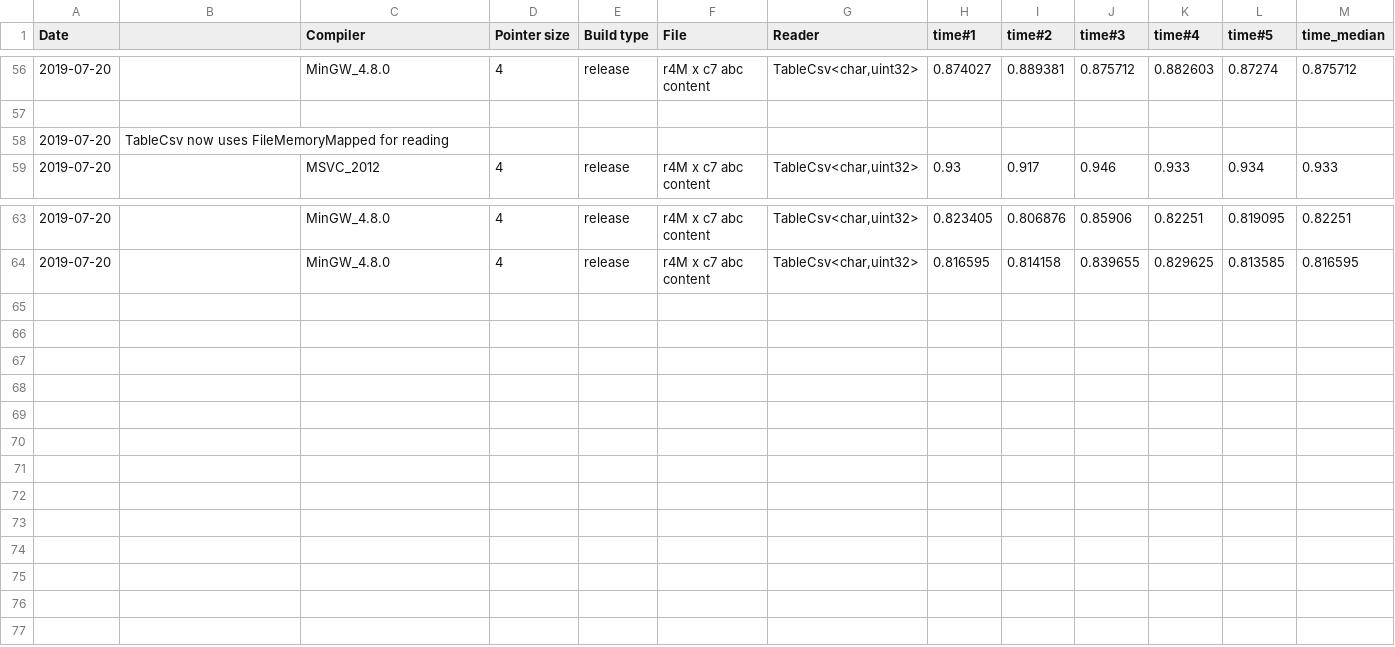
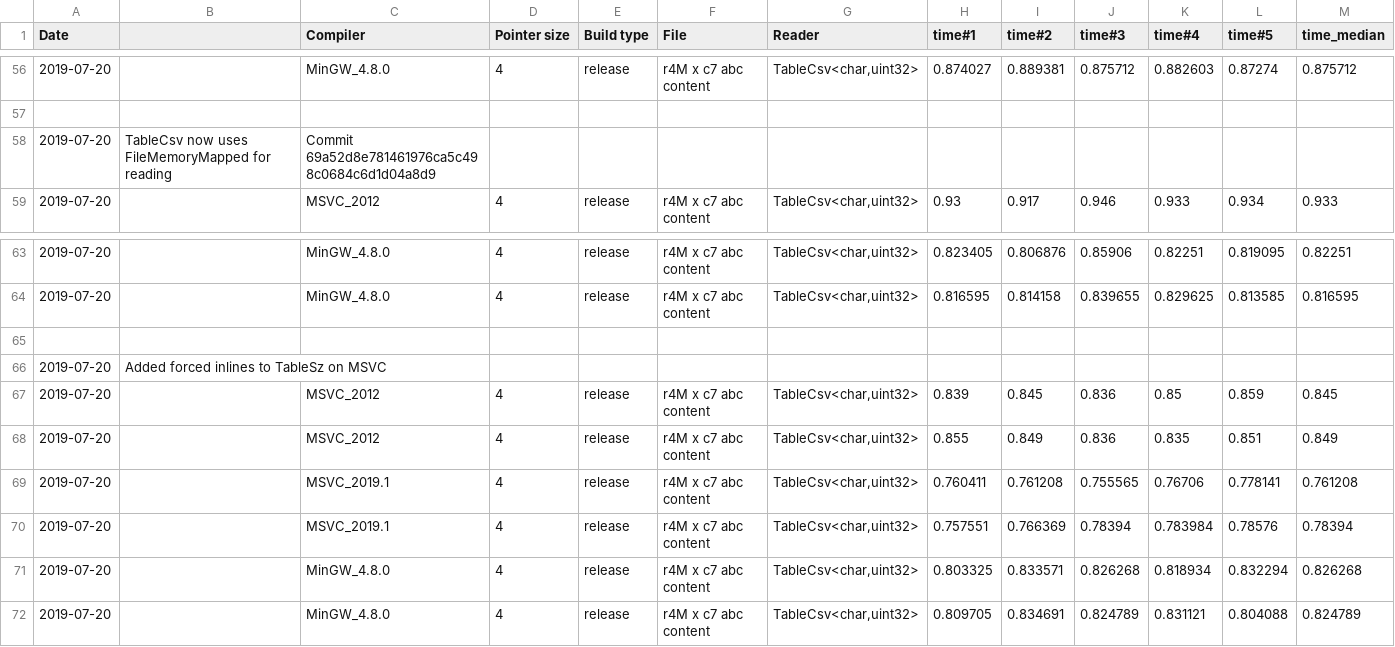
Before and after one commit to tc3t/dfglib, a CSV file: misc/TableSz_optimization.csv, drawn as a sheet; only a part is shown, gaps mark what is left out.

Commit message:
[ref/imp] cont::TableSz: added a couple of force inlines on MSVC
-Done only for MSVC since in MinGW didn't seem to improve benchmark results.

```diff
--- a/misc/TableSz_optimization.csv
+++ b/misc/TableSz_optimization.csv
@@ -57,3 +57,3 @@
 ,,,,,,,,,,,,
-2019-07-20,TableCsv now uses FileMemoryMapped for reading ,,,,,,,,,,,
+2019-07-20,TableCsv now uses FileMemoryMapped for reading ,Commit 69a52d8e781461976ca5c498c0684c6d1d04a8d9,,,,,,,,,,
 2019-07-20,,MSVC_2012,4,release,r4M x c7 abc content,"TableCsv<char,uint32>",0.93,0.917,0.946,0.933,0.934,0.933
@@ -64 +64,9 @@
 2019-07-20,,MinGW_4.8.0,4,release,r4M x c7 abc content,"TableCsv<char,uint32>",0.816595,0.814158,0.839655,0.829625,0.813585,0.816595
+,,,,,,,,,,,,
+2019-07-20,Added forced inlines to TableSz on MSVC,,,,,,,,,,,
+2019-07-20,,MSVC_2012,4,release,r4M x c7 abc content,"TableCsv<char,uint32>",0.839,0.845,0.836,0.85,0.859,0.845
+2019-07-20,,MSVC_2012,4,release,r4M x c7 abc content,"TableCsv<char,uint32>",0.855,0.849,0.836,0.835,0.851,0.849
+2019-07-20,,MSVC_2019.1,4,release,r4M x c7 abc content,"TableCsv<char,uint32>",0.760411,0.761208,0.755565,0.76706,0.778141,0.761208
+2019-07-20,,MSVC_2019.1,4,release,r4M x c7 abc content,"TableCsv<char,uint32>",0.757551,0.766369,0.78394,0.783984,0.78576,0.78394
+2019-07-20,,MinGW_4.8.0,4,release,r4M x c7 abc content,"TableCsv<char,uint32>",0.803325,0.833571,0.826268,0.818934,0.832294,0.826268
+2019-07-20,,MinGW_4.8.0,4,release,r4M x c7 abc content,"TableCsv<char,uint32>",0.809705,0.834691,0.824789,0.831121,0.804088,0.824789
```
Also changed, not shown: 1 other file.
